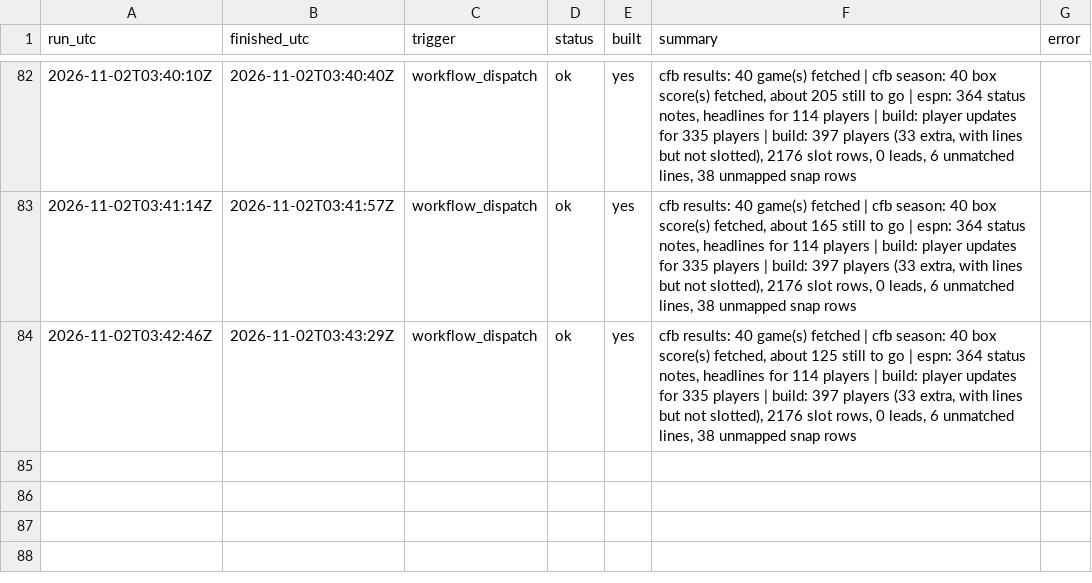
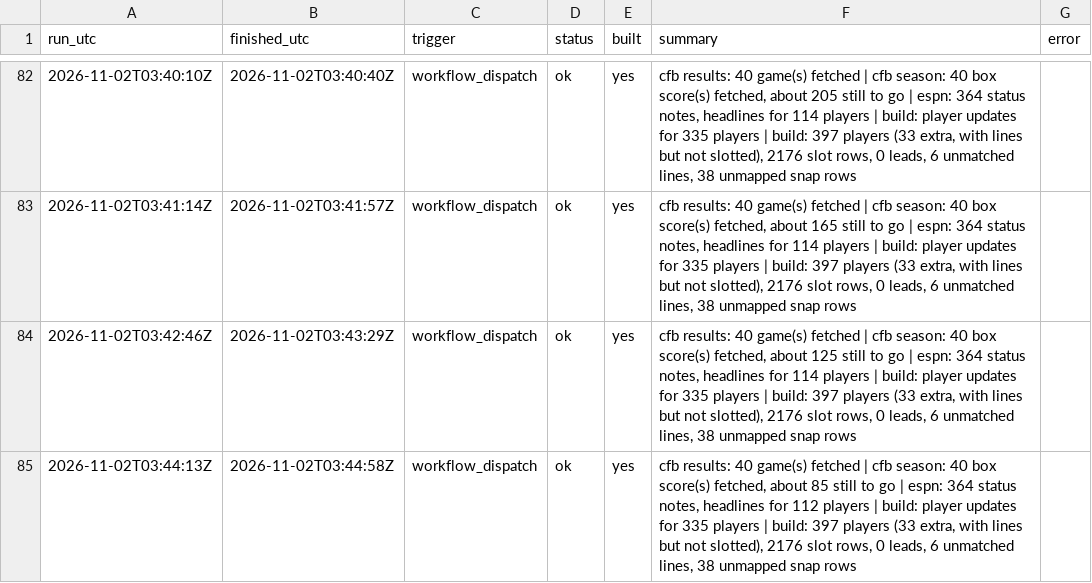
Before and after one commit to mvpeterson0-netizen/NFL-Odds-Tracker, a CSV file: data/runs/2026-11.csv, drawn as a sheet; only a part is shown, gaps mark what is left out.

```diff
--- a/data/runs/2026-11.csv
+++ b/data/runs/2026-11.csv
@@ -84 +84,2 @@ run_utc,finished_utc,trigger,status,built,summary,error
 2026-11-02T03:42:46Z,2026-11-02T03:43:29Z,workflow_dispatch,ok,yes,"cfb results: 40 game(s) fetched | cfb season: 40 box score(s) fetched, about 125 still to go | espn: 364 status notes, headlines for 114 players | build: player updates for 335 players | build: 397 players (33 extra, with lines but not slotted), 2176 slot rows, 0 leads, 6 unmatched lines, 38 unmapped snap rows",
+2026-11-02T03:44:13Z,2026-11-02T03:44:58Z,workflow_dispatch,ok,yes,"cfb results: 40 game(s) fetched | cfb season: 40 box score(s) fetched, about 85 still to go | espn: 364 status notes, headlines for 112 players | build: player updates for 335 players | build: 397 players (33 extra, with lines but not slotted), 2176 slot rows, 0 leads, 6 unmatched lines, 38 unmapped snap rows",
```
Also changed, not shown: data/slots.csv, 5 other files.
